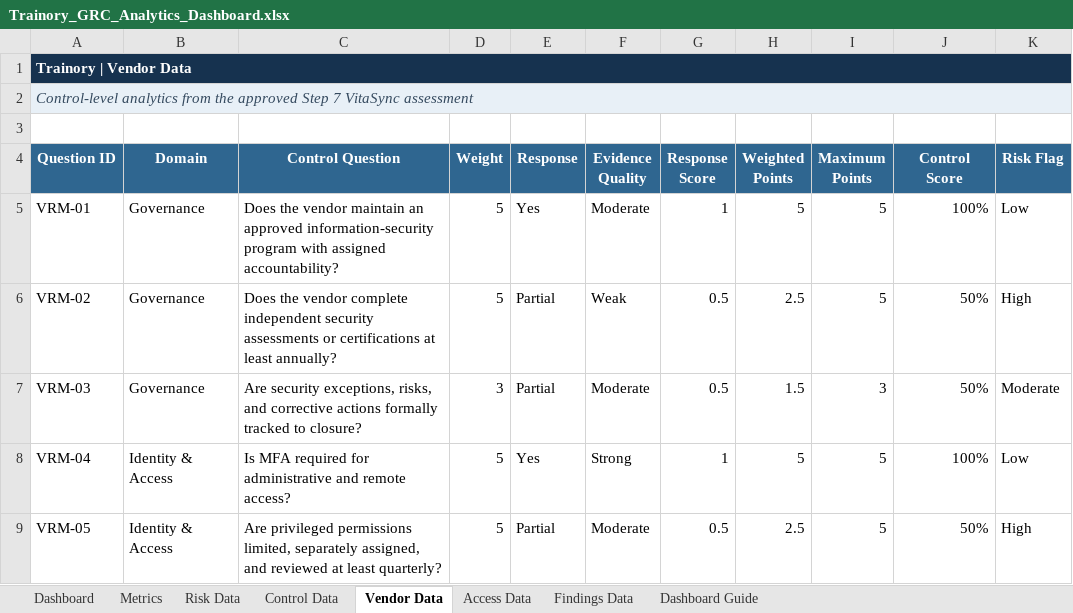
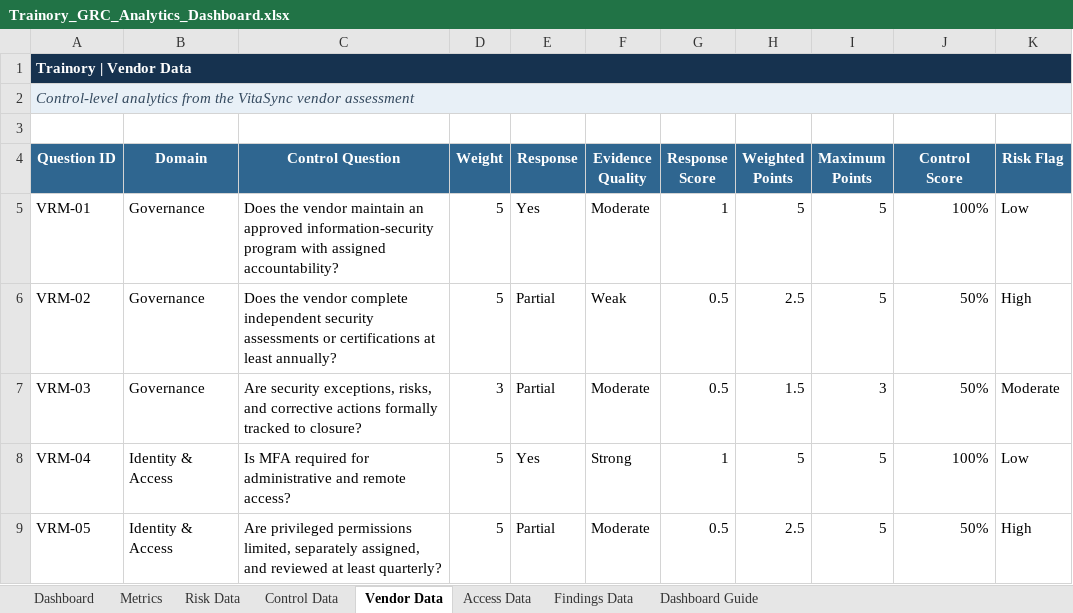
Before and after one commit to sancheztopeka1990/sancheztopeka1990.github.io, an Excel workbook: downloads/Trainory_GRC_Analytics_Dashboard.xlsx, sheet Vendor Data, drawn as a sheet; only a part is shown; values as stored, in another font and other column widths than the file's, no borders; conditional formats and table styles not drawn; the diff names each change by its address in the sheet, - before the commit and + after, or states it on an @@ line.

```diff
--- a/downloads/Trainory_GRC_Analytics_Dashboard.xlsx (sheet Vendor Data)
+++ b/downloads/Trainory_GRC_Analytics_Dashboard.xlsx (sheet Vendor Data)
-A2 (Question ID): …from the approved Step 7 VitaSync assessment
+A2 (Question ID): …from the VitaSync vendor assessment
```
Also changed, not shown: sheet Dashboard Guide, sheet Dashboard, sheet Metrics, sheet Control Data, sheet Risk Data, sheet Access Data, charts or pictures, downloads/Trainory_Asset_Inventory.xlsx, downloads/Trainory_NIST_CSF_2_Assessment.xlsx, 12 other files.
